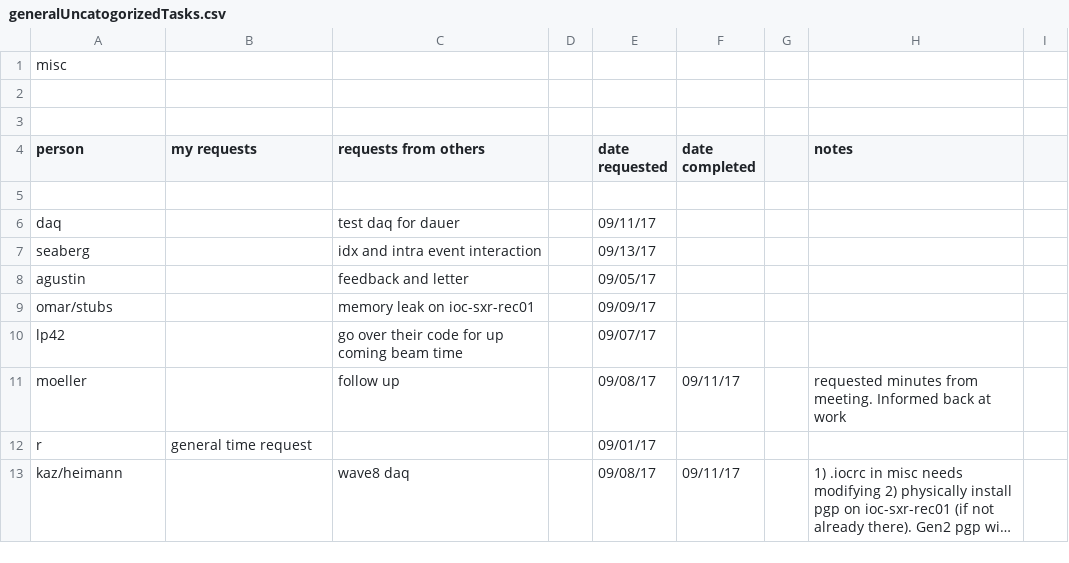
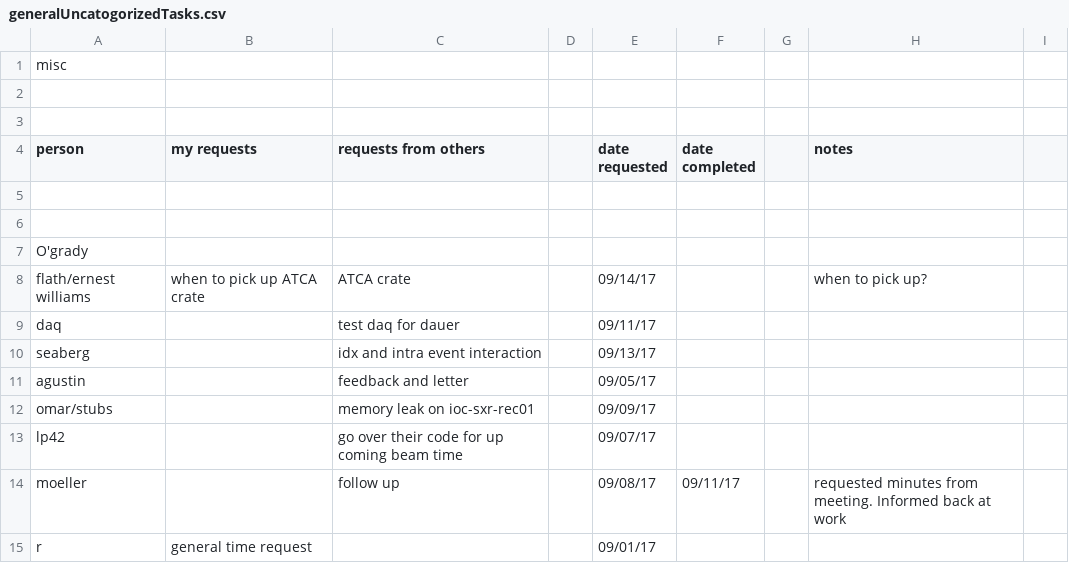
Before and after one commit to sioan/softXRayDataAndControls, a CSV file: taskManagement/generalUncatogorizedTasks.csv, drawn as a sheet; only a part is shown; the shorter side is filled out with more unchanged rows; long unchanged cells end in …; the diff names each change by its address in the sheet, - before the commit and + after, or states it on an @@ line.

```diff
--- a/taskManagement/generalUncatogorizedTasks.csv
+++ b/taskManagement/generalUncatogorizedTasks.csv
+row 6: (empty)
+row 7: O'grady
+row 8: flath/ernest williams | when to pick up ATCA crate | ATCA crate |  | 09/14/17 |  |  | when to pick up?
```
Also changed, not shown: 5 other files.
